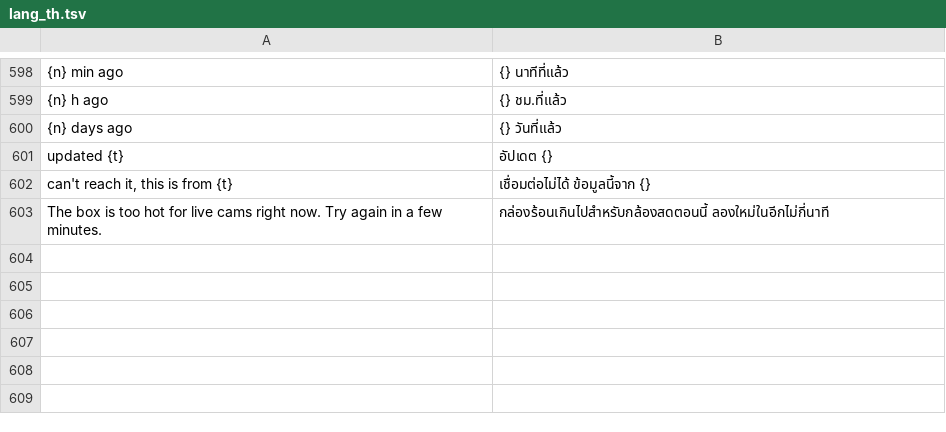
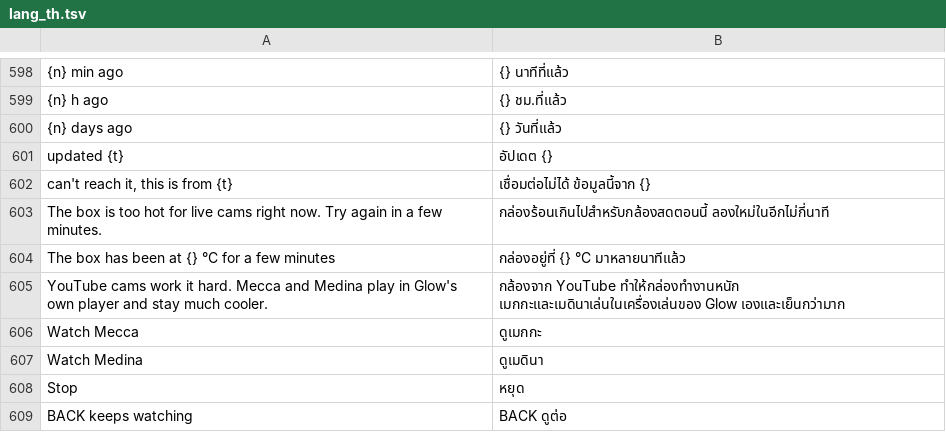
Before and after one commit to SashaMIT/glow-tv, a TSV file: res/raw/lang_th.tsv, drawn as a sheet; only a part is shown, gaps mark what is left out.

```diff
--- a/res/raw/lang_th.tsv
+++ b/res/raw/lang_th.tsv
@@ -603 +603,7 @@ can't reach it, this is from {t}	เชื่อมต่อไม่ได้
 The box is too hot for live cams right now. Try again in a few minutes.	กล่องร้อนเกินไปสำหรับกล้องสดตอนนี้ ลองใหม่ในอีกไม่กี่นาที
+The box has been at {} °C for a few minutes	กล่องอยู่ที่ {} °C มาหลายนาทีแล้ว
+YouTube cams work it hard. Mecca and Medina play in Glow's own player and stay much cooler.	กล้องจาก YouTube ทำให้กล่องทำงานหนัก เมกกะและเมดินาเล่นในเครื่องเล่นของ Glow เองและเย็นกว่ามาก
+Watch Mecca	ดูเมกกะ
+Watch Medina	ดูเมดินา
+Stop	หยุด
+BACK keeps watching	BACK ดูต่อ
```
Also changed, not shown: 16 other files.
